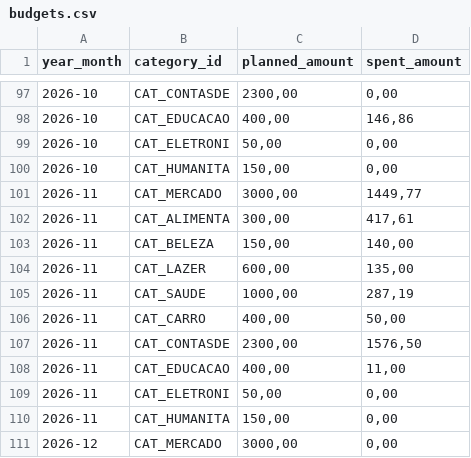
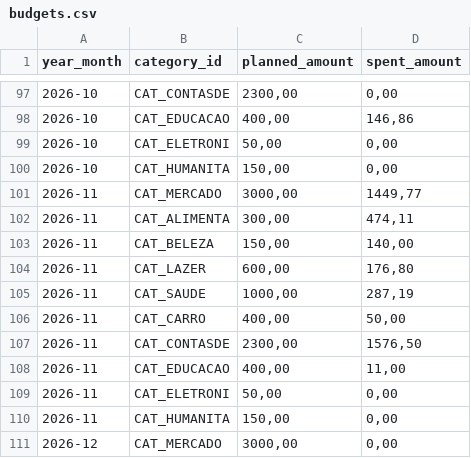
Before and after one commit to duducm2/scripts, a CSV file: finances/data/budgets.csv, drawn as a sheet; only a part is shown, gaps mark what is left out.

```diff
--- a/finances/data/budgets.csv
+++ b/finances/data/budgets.csv
@@ -101,5 +101,5 @@
 2026-11,CAT_MERCADO,"3000,00","1449,77"
-2026-11,CAT_ALIMENTA,"300,00","417,61"
+2026-11,CAT_ALIMENTA,"300,00","474,11"
 2026-11,CAT_BELEZA,"150,00","140,00"
-2026-11,CAT_LAZER,"600,00","135,00"
+2026-11,CAT_LAZER,"600,00","176,80"
 2026-11,CAT_SAUDE,"1000,00","287,19"
```
Also changed, not shown: finances/data/accounts.csv, finances/data/credit_cards.csv, 1 other file.
